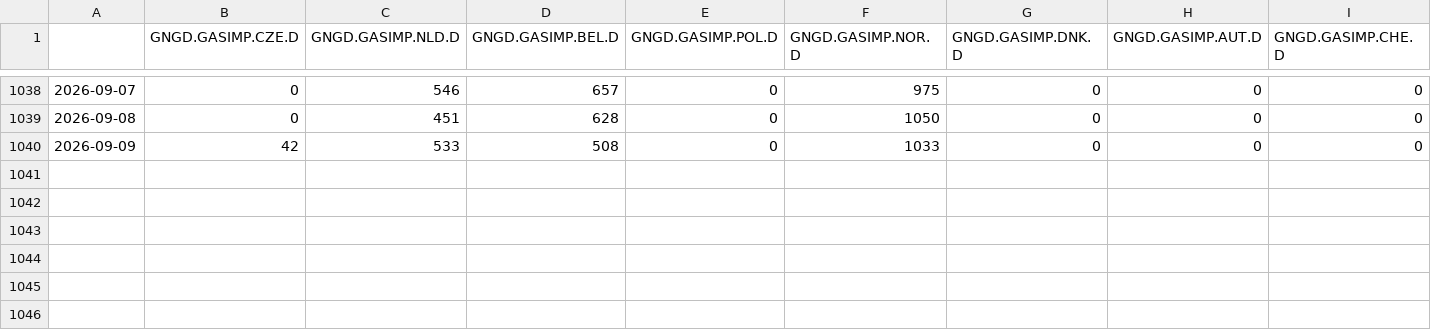
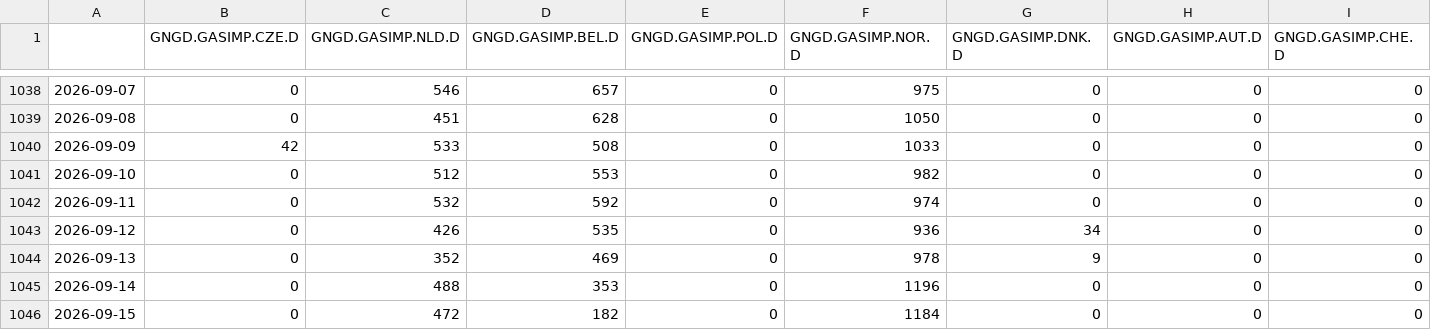
Before and after one commit to markcastorm/GNGD_Runbook, a CSV file: Master_Data/Master_GNGD_DATA_DAILY.csv, drawn as a sheet; only a part is shown, gaps mark what is left out; rows hold the shown columns only; the diff names each change by its address in the sheet, - before the commit and + after, or states it on an @@ line.

Commit message:
updates

```diff
--- a/Master_Data/Master_GNGD_DATA_DAILY.csv
+++ b/Master_Data/Master_GNGD_DATA_DAILY.csv
+row 1041: 2026-09-10 | 0 | 512 | 553 | 0 | 982 | 0 | 0 | 0
+row 1042: 2026-09-11 | 0 | 532 | 592 | 0 | 974 | 0 | 0 | 0
+row 1043: 2026-09-12 | 0 | 426 | 535 | 0 | 936 | 34 | 0 | 0
+row 1044: 2026-09-13 | 0 | 352 | 469 | 0 | 978 | 9 | 0 | 0
+row 1045: 2026-09-14 | 0 | 488 | 353 | 0 | 1196 | 0 | 0 | 0
+row 1046: 2026-09-15 | 0 | 472 | 182 | 0 | 1184 | 0 | 0 | 0
```
